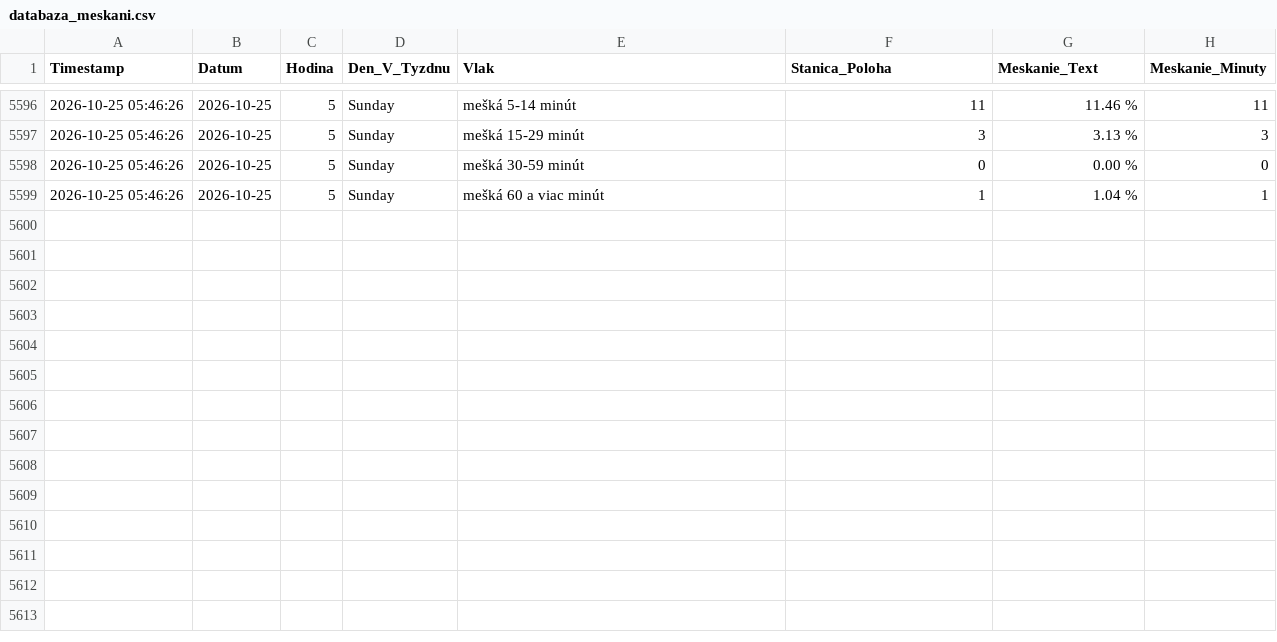
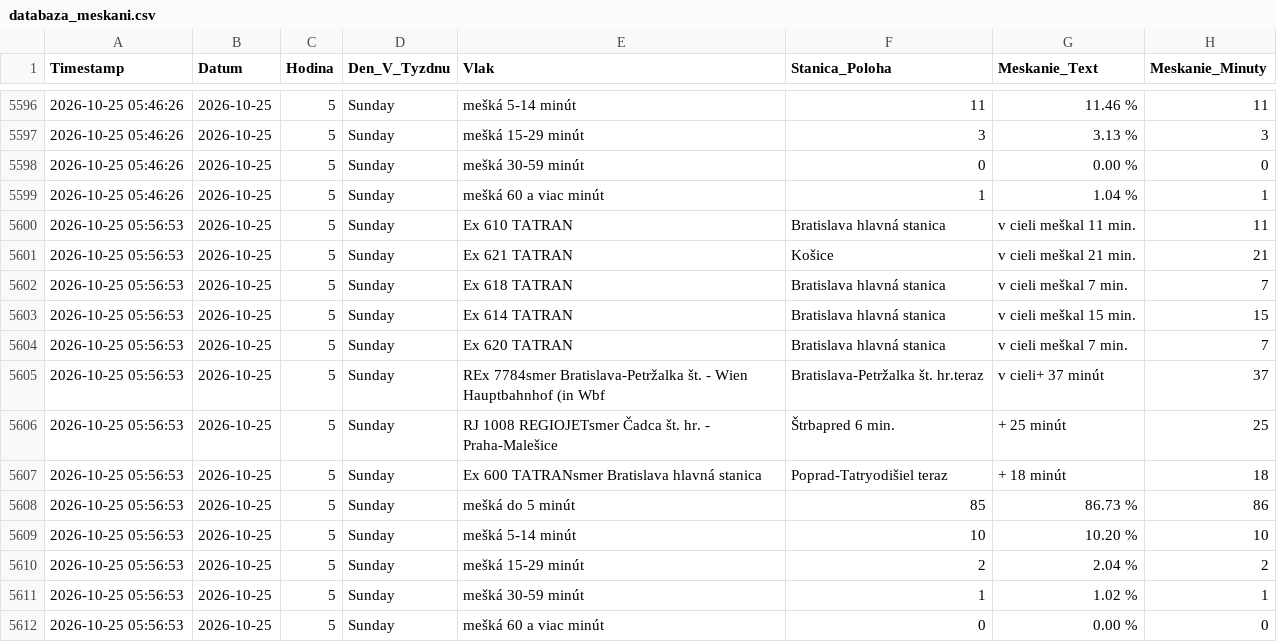
Before and after one commit to lalasonycierny/idos-meskanie, a CSV file: data/databaza_meskani.csv, drawn as a sheet; only a part is shown, gaps mark what is left out; the diff names each change by its address in the sheet, - before the commit and + after, or states it on an @@ line.

```diff
--- a/data/databaza_meskani.csv
+++ b/data/databaza_meskani.csv
+row 5600: 2026-10-25 05:56:53 | 2026-10-25 | 5 | Sunday | Ex 610 TATRAN | Bratislava hlavná stanica | v cieli meškal 11 min. | 11
+row 5601: 2026-10-25 05:56:53 | 2026-10-25 | 5 | Sunday | Ex 621 TATRAN | Košice | v cieli meškal 21 min. | 21
+row 5602: 2026-10-25 05:56:53 | 2026-10-25 | 5 | Sunday | Ex 618 TATRAN | Bratislava hlavná stanica | v cieli meškal 7 min. | 7
+row 5603: 2026-10-25 05:56:53 | 2026-10-25 | 5 | Sunday | Ex 614 TATRAN | Bratislava hlavná stanica | v cieli meškal 15 min. | 15
+row 5604: 2026-10-25 05:56:53 | 2026-10-25 | 5 | Sunday | Ex 620 TATRAN | Bratislava hlavná stanica | v cieli meškal 7 min. | 7
+row 5605: 2026-10-25 05:56:53 | 2026-10-25 | 5 | Sunday | REx 7784smer Bratislava-Petržalka št. - Wien Hauptbahnhof (in Wbf | Bratislava-Petržalka št. hr.teraz | v cieli+ 37 minút | 37
+row 5606: 2026-10-25 05:56:53 | 2026-10-25 | 5 | Sunday | RJ 1008 REGIOJETsmer Čadca št. hr. - Praha-Malešice | Štrbapred 6 min. | + 25 minút | 25
+row 5607: 2026-10-25 05:56:53 | 2026-10-25 | 5 | Sunday | Ex 600 TATRANsmer Bratislava hlavná stanica | Poprad-Tatryodišiel teraz | + 18 minút | 18
+row 5608: 2026-10-25 05:56:53 | 2026-10-25 | 5 | Sunday | mešká do 5 minút | 85 | 86.73 % | 86
+row 5609: 2026-10-25 05:56:53 | 2026-10-25 | 5 | Sunday | mešká 5-14 minút | 10 | 10.20 % | 10
+row 5610: 2026-10-25 05:56:53 | 2026-10-25 | 5 | Sunday | mešká 15-29 minút | 2 | 2.04 % | 2
+row 5611: 2026-10-25 05:56:53 | 2026-10-25 | 5 | Sunday | mešká 30-59 minút | 1 | 1.02 % | 1
+row 5612: 2026-10-25 05:56:53 | 2026-10-25 | 5 | Sunday | mešká 60 a viac minút | 0 | 0.00 % | 0
```
Also changed, not shown: data/denne_agregaty.csv, statistiky/denne.csv, 30 other files.
